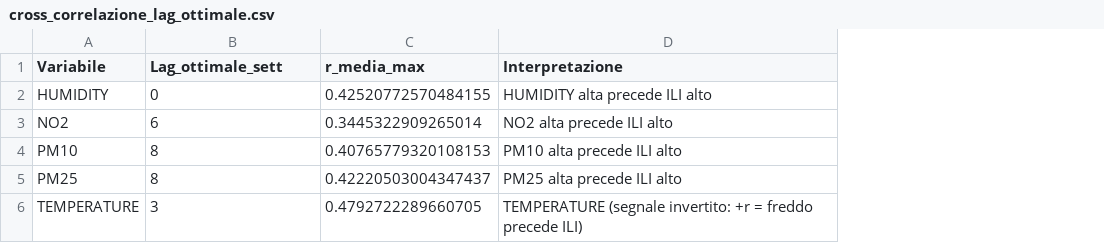
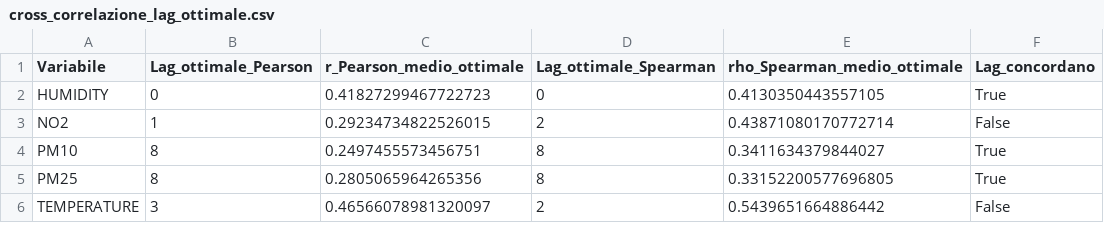
Before and after one commit to gianjustforfun/ILI, a CSV file: CORRELATIONS/output/cross_correlazione_lag_ottimale.csv, drawn as a sheet; removed rows and columns are numbered as before the commit, all else as after; the diff names each change by its address in the sheet, - before the commit and + after, or states it on an @@ line.

```diff
--- a/CORRELATIONS/output/cross_correlazione_lag_ottimale.csv
+++ b/CORRELATIONS/output/cross_correlazione_lag_ottimale.csv
-column C (r_media_max), rows 2-6: 0.42520772570484155 | 0.3445322909265014 | 0.40765779320108153 | 0.42220503004347437 | 0.4792722289660705
-column D (Interpretazione), rows 2-6: HUMIDITY alta precede ILI alto | NO2 alta precede ILI alto | PM10 alta precede ILI alto | PM25 alta precede ILI alto | TEMPERATURE (segnale invertito: +r = freddo precede ILI)
+column C (r_Pearson_medio_ottimale), rows 2-6: 0.41827299467722723 | 0.29234734822526015 | 0.2497455573456751 | 0.2805065964265356 | 0.46566078981320097
+column D (Lag_ottimale_Spearman), rows 2-6: 0 | 2 | 8 | 8 | 2
+column E (rho_Spearman_medio_ottimale), rows 2-6: 0.4130350443557105 | 0.43871080170772714 | 0.3411634379844027 | 0.33152200577696805 | 0.5439651664886442
+column F (Lag_concordano), rows 2-6: True | False | True | True | False
-B1: Lag_ottimale_sett
+B1: Lag_ottimale_Pearson
-B3 (Lag_ottimale_Pearson): 6
+B3 (Lag_ottimale_Pearson): 1
```
Also changed, not shown: CORRELATIONS/output/abbinamenti_picchi_vs_ili.csv, CORRELATIONS/output/picchi_ambientali_settimane.csv, 47 other files.
